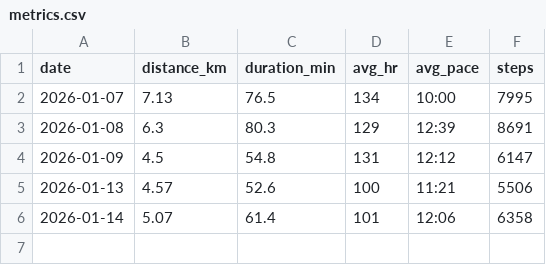
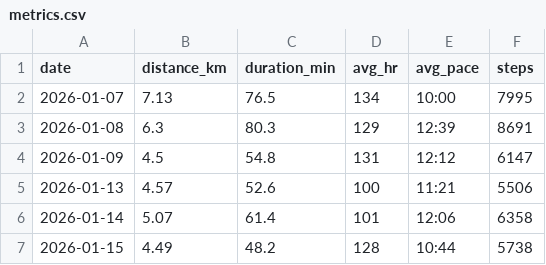
Before and after one commit to Shamanthkrishna/endurance-log, a CSV file: data/metrics.csv, drawn as a sheet; the diff names each change by its address in the sheet, - before the commit and + after, or states it on an @@ line.

Commit message:
Add new metrics entry for January 15, 2026

```diff
--- a/data/metrics.csv
+++ b/data/metrics.csv
+row 7: 2026-01-15 | 4.49 | 48.2 | 128 | 10:44 | 5738
```
